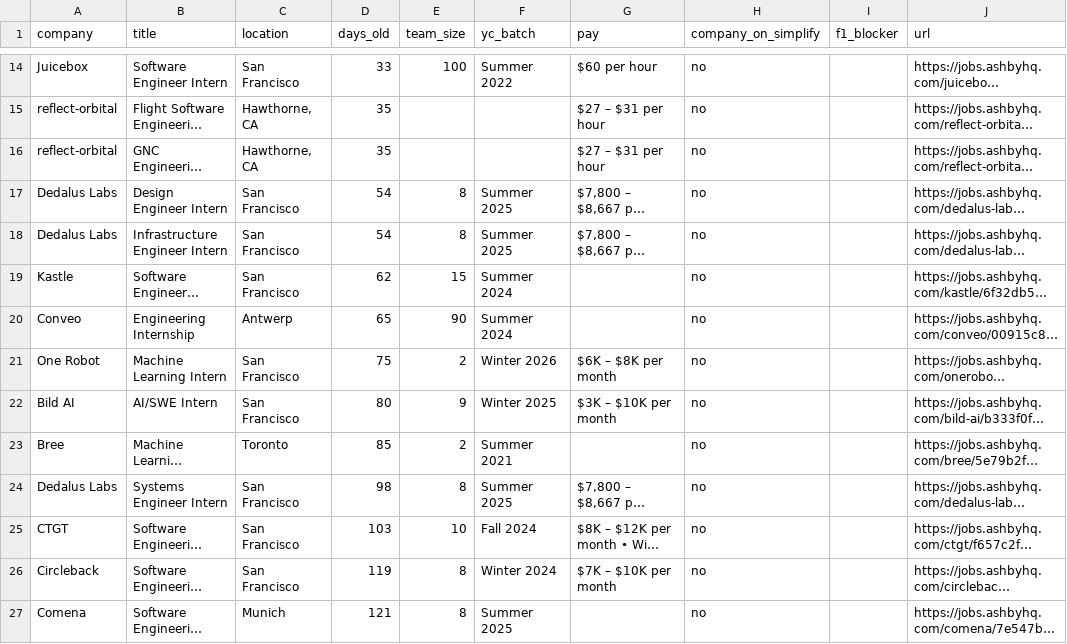
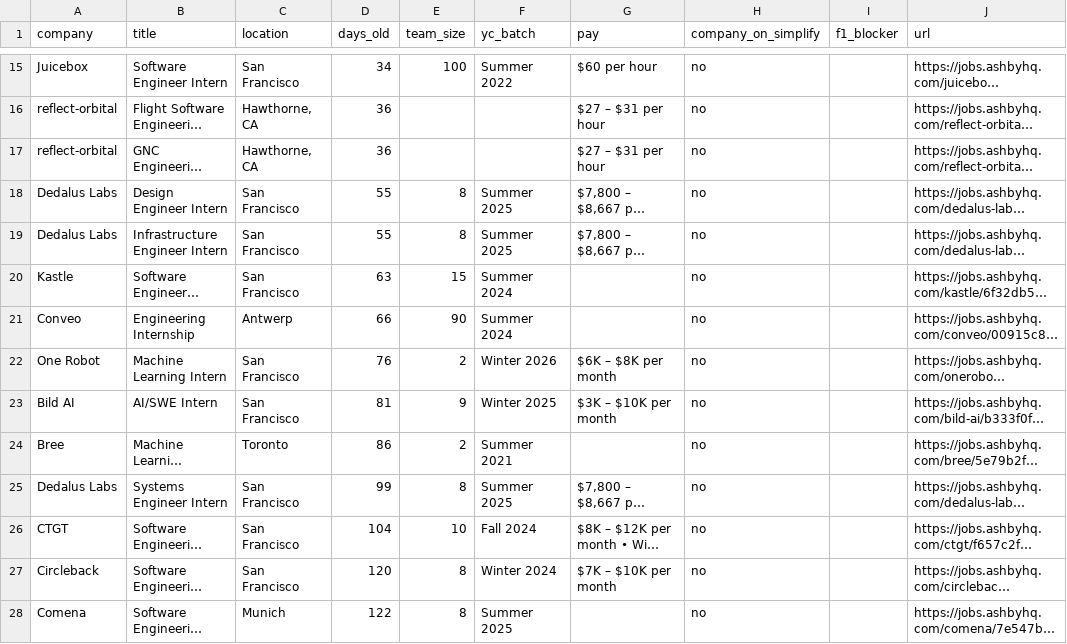
Before and after one commit to atharv109/internshippostingsummer2027, a CSV file: results.csv, drawn as a sheet; only a part is shown, gaps mark what is left out; long unchanged cells end in …; addresses are those after the commit; the diff covers the shown part only; the diff names each change by its address in the sheet, - before the commit and + after, or states it on an @@ line.

```diff
--- a/results.csv
+++ b/results.csv
-D15 (days_old): 33
+D15 (days_old): 34
-D16:D17 (days_old): 35
+D16:D17 (days_old): 36
-D18:D19 (days_old): 54
+D18:D19 (days_old): 55
-D20 (days_old): 62
+D20 (days_old): 63
-D21 (days_old): 65
+D21 (days_old): 66
-D22 (days_old): 75
+D22 (days_old): 76
-D23 (days_old): 80
+D23 (days_old): 81
-D24 (days_old): 85
+D24 (days_old): 86
-D25 (days_old): 98
+D25 (days_old): 99
-D26 (days_old): 103
+D26 (days_old): 104
-D27 (days_old): 119
+D27 (days_old): 120
-D28 (days_old): 121
+D28 (days_old): 122
```
Also changed, not shown: 1 added row and 34 edited cells elsewhere in this file, 1 other file.
